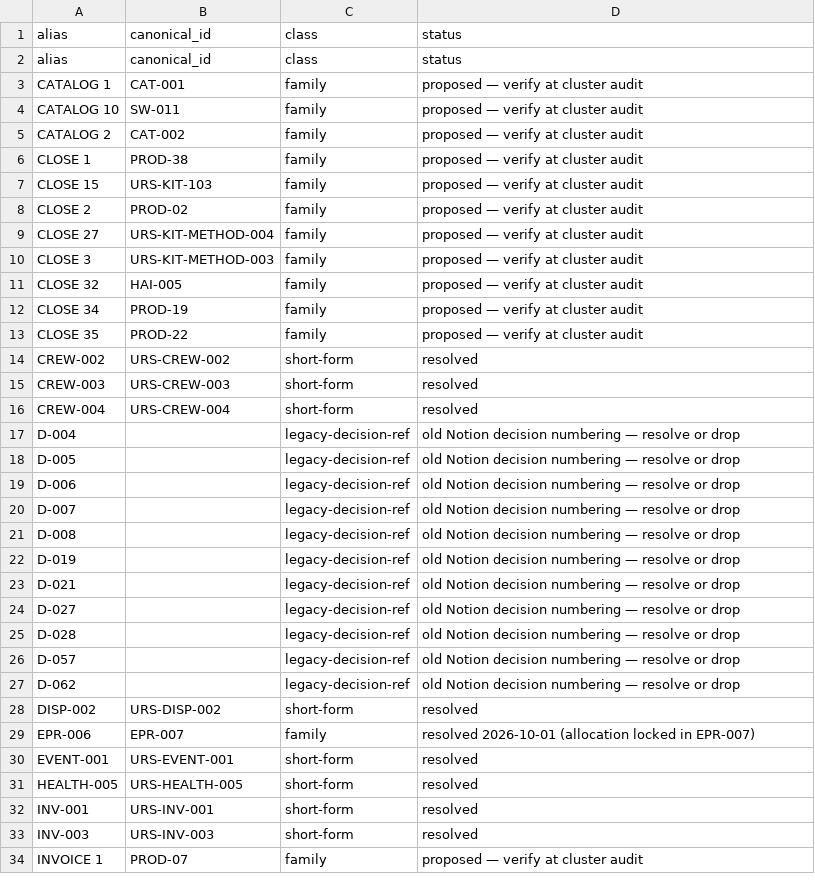
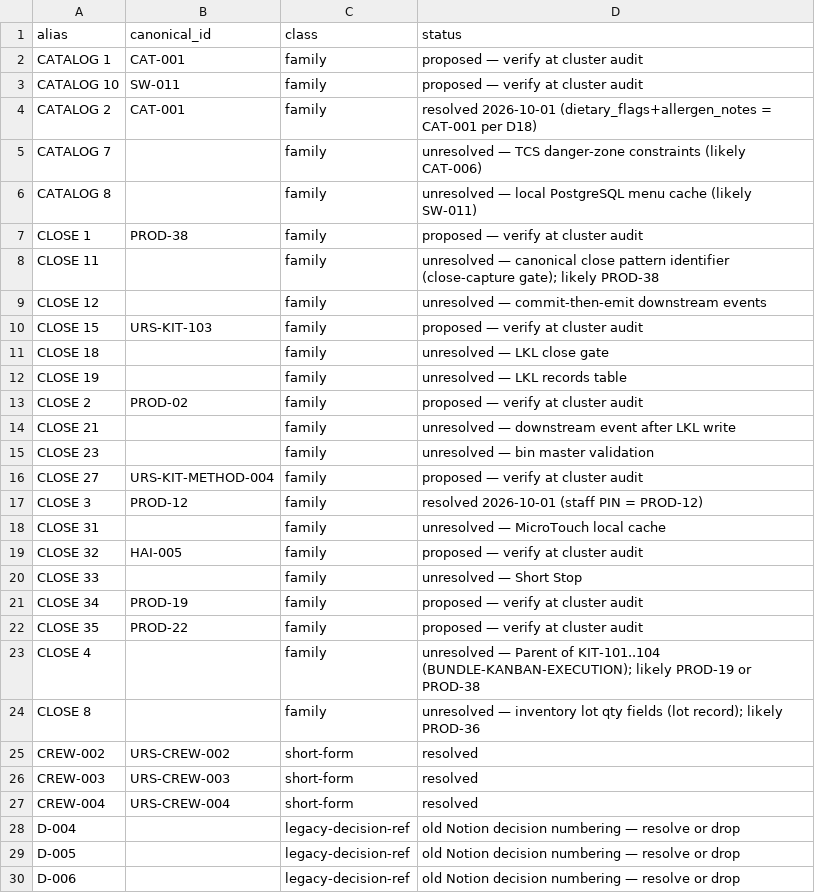
Before and after one commit to Snicker85022/huh-, a TSV file: urs/alias-map.tsv, drawn as a sheet; only a part is shown; the shorter side is filled out with more unchanged rows; the diff covers the shown part only.

Commit message:
alias-map: fix CLOSE 3 + CATALOG 2 mappings, add 23 unresolved family aliases from kit.md review

```diff
--- a/urs/alias-map.tsv
+++ b/urs/alias-map.tsv
@@ -1,14 +1,25 @@
 alias	canonical_id	class	status
-alias	canonical_id	class	status
 CATALOG 1	CAT-001	family	proposed — verify at cluster audit
 CATALOG 10	SW-011	family	proposed — verify at cluster audit
-CATALOG 2	CAT-002	family	proposed — verify at cluster audit
+CATALOG 2	CAT-001	family	resolved 2026-10-01 (dietary_flags+allergen_notes = CAT-001 per D18)
+CATALOG 7		family	unresolved — TCS danger-zone constraints (likely CAT-006)
+CATALOG 8		family	unresolved — local PostgreSQL menu cache (likely SW-011)
 CLOSE 1	PROD-38	family	proposed — verify at cluster audit
+CLOSE 11		family	unresolved — canonical close pattern identifier (close-capture gate); likely PROD-38
+CLOSE 12		family	unresolved — commit-then-emit downstream events
 CLOSE 15	URS-KIT-103	family	proposed — verify at cluster audit
+CLOSE 18		family	unresolved — LKL close gate
+CLOSE 19		family	unresolved — LKL records table
 CLOSE 2	PROD-02	family	proposed — verify at cluster audit
+CLOSE 21		family	unresolved — downstream event after LKL write
+CLOSE 23		family	unresolved — bin master validation
 CLOSE 27	URS-KIT-METHOD-004	family	proposed — verify at cluster audit
-CLOSE 3	URS-KIT-METHOD-003	family	proposed — verify at cluster audit
+CLOSE 3	PROD-12	family	resolved 2026-10-01 (staff PIN = PROD-12)
+CLOSE 31		family	unresolved — MicroTouch local cache
 CLOSE 32	HAI-005	family	proposed — verify at cluster audit
+CLOSE 33		family	unresolved — Short Stop
 CLOSE 34	PROD-19	family	proposed — verify at cluster audit
 CLOSE 35	PROD-22	family	proposed — verify at cluster audit
+CLOSE 4		family	unresolved — Parent of KIT-101..104 (BUNDLE-KANBAN-EXECUTION); likely PROD-19 or PROD-38
+CLOSE 8		family	unresolved — inventory lot qty fields (lot record); likely PROD-36
 CREW-002	URS-CREW-002	short-form	resolved
```
Also changed, not shown: 12 added rows elsewhere in this file.
